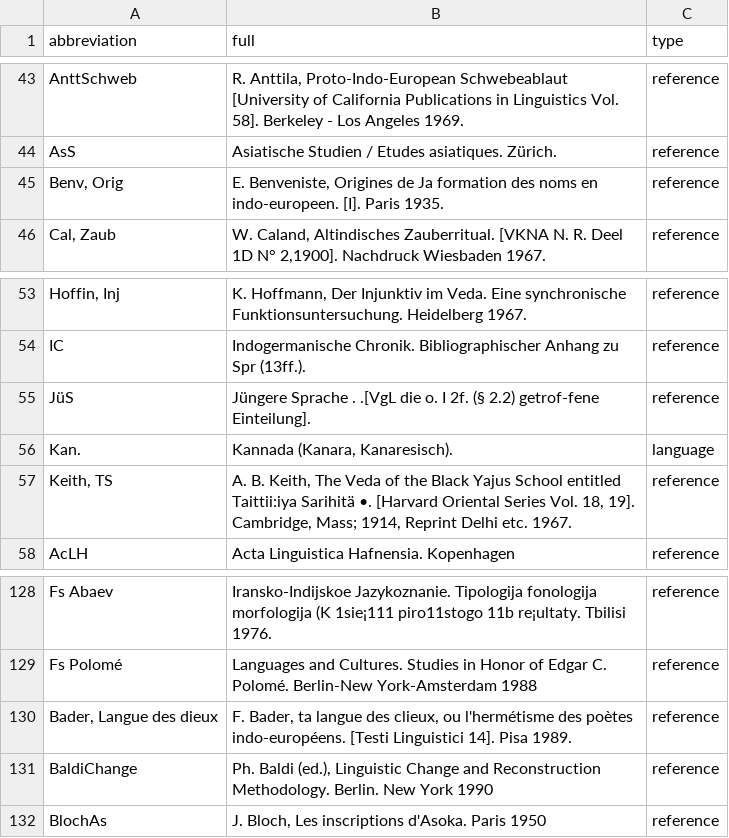
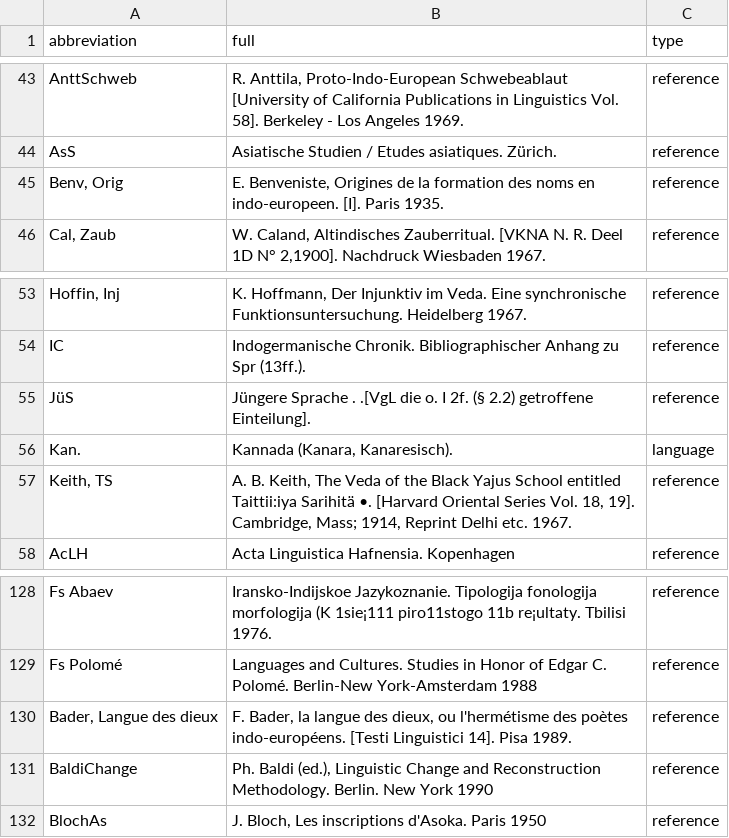
Before and after one commit to Yuzki/ewaia-abbreviations, a CSV file: data/source/EWAia-I-New.csv, drawn as a sheet; only a part is shown, gaps mark what is left out.

```diff
--- a/data/source/EWAia-I-New.csv
+++ b/data/source/EWAia-I-New.csv
@@ -44,3 +44,3 @@ abbreviation,full,type
 "AsS","Asiatische Studien / Etudes asiatiques. Zürich.",reference
-"Benv, Orig","E. Benveniste, Origines de Ja formation des noms en indo-europeen. [I]. Paris 1935.",reference
+"Benv, Orig","E. Benveniste, Origines de la formation des noms en indo-europeen. [I]. Paris 1935.",reference
 "Cal, Zaub","W. Caland, Altindisches Zauberritual. [VKNA N. R. Deel 1D N° 2,1900]. Nachdruck Wiesbaden 1967.",reference
@@ -54,3 +54,3 @@ abbreviation,full,type
 "IC","Indogermanische Chronik. Bibliographischer Anhang zu Spr (13ff.).",reference
-"JüS","Jüngere Sprache . .[VgL die o. I 2f. (§ 2.2) getrof-fene Einteilung].",reference
+"JüS","Jüngere Sprache . .[VgL die o. I 2f. (§ 2.2) getroffene Einteilung].",reference
 "Kan.","Kannada (Kanara, Kanaresisch).","language"
@@ -129,3 +129,3 @@ abbreviation,full,type
 "Fs Polomé","Languages and Cultures. Studies in Honor of Edgar C. Polomé. Berlin-New York-Amsterdam 1988",reference
-"Bader, Langue des dieux","F. Bader, ta langue des clieux, ou l'hermétisme des poètes indo-européens. [Testi Linguistici 14]. Pisa 1989.","reference"
+"Bader, Langue des dieux","F. Bader, la langue des dieux, ou l'hermétisme des poètes indo-européens. [Testi Linguistici 14]. Pisa 1989.","reference"
 "BaldiChange","Ph. Baldi (ed.), Linguistic Change and Reconstruction Methodology. Berlin. New York 1990","reference"
```
Also changed, not shown: data/corrections/applied.csv, data/corrections/review.csv, 5 other files.
